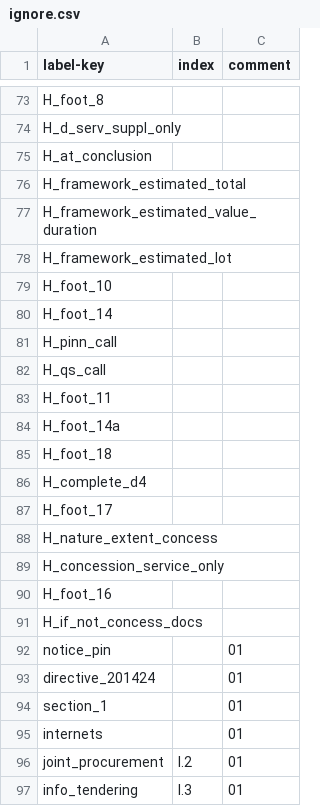
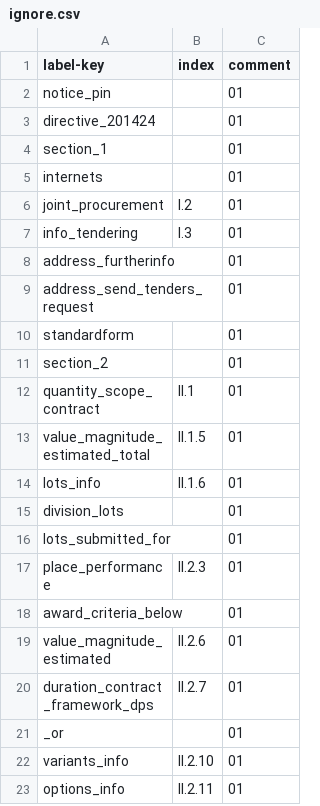
Before and after one commit to open-contracting/european-union-support, a CSV file: output/mapping/ignore.csv, drawn as a sheet; only a part is shown, gaps mark what is left out; the shorter side is filled out with more unchanged rows; the diff covers the shown part only; the diff names each change by its address in the sheet, - before the commit and + after, or states it on an @@ line.

Commit message:
Remove help text from ignore.csv and remove label:ignore task

```diff
--- a/output/mapping/ignore.csv
+++ b/output/mapping/ignore.csv
-row 73: H_foot_8
-row 74: H_d_serv_suppl_only
-row 75: H_at_conclusion
-row 76: H_framework_estimated_total
-row 77: H_framework_estimated_value_duration
-row 78: H_framework_estimated_lot
-row 79: H_foot_10
-row 80: H_foot_14
-row 81: H_pinn_call
-row 82: H_qs_call
-row 83: H_foot_11
-row 84: H_foot_14a
-row 85: H_foot_18
-row 86: H_complete_d4
-row 87: H_foot_17
-row 88: H_nature_extent_concess
-row 89: H_concession_service_only
-row 90: H_foot_16
-row 91: H_if_not_concess_docs
```
Also changed, not shown: 71 removed rows elsewhere in this file, 3 other files.
